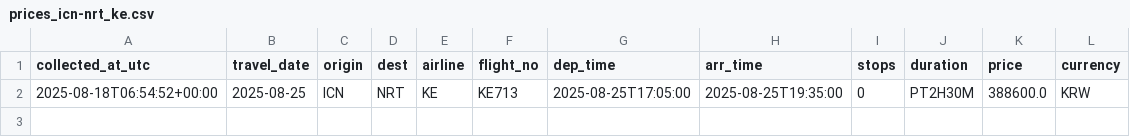
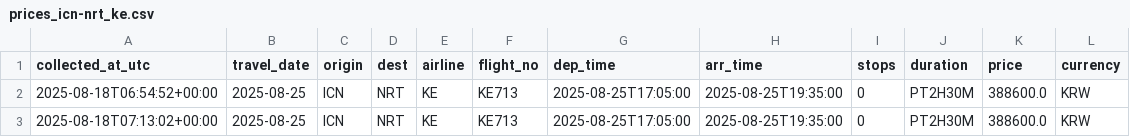
Before and after one commit to zktmtls1/flight_search, a CSV file: data/prices_icn-nrt_ke.csv, drawn as a sheet; the diff names each change by its address in the sheet, - before the commit and + after, or states it on an @@ line.

```diff
--- a/data/prices_icn-nrt_ke.csv
+++ b/data/prices_icn-nrt_ke.csv
+row 3: 2025-08-18T07:13:02+00:00 | 2025-08-25 | ICN | NRT | KE | KE713 | 2025-08-25T17:05:00 | 2025-08-25T19:35:00 | 0 | PT2H30M | 388600.0 | KRW
```
Also changed, not shown: data/prices_icn-nrt_7c.csv, data/prices_icn-nrt_oz.csv, 2 other files.
